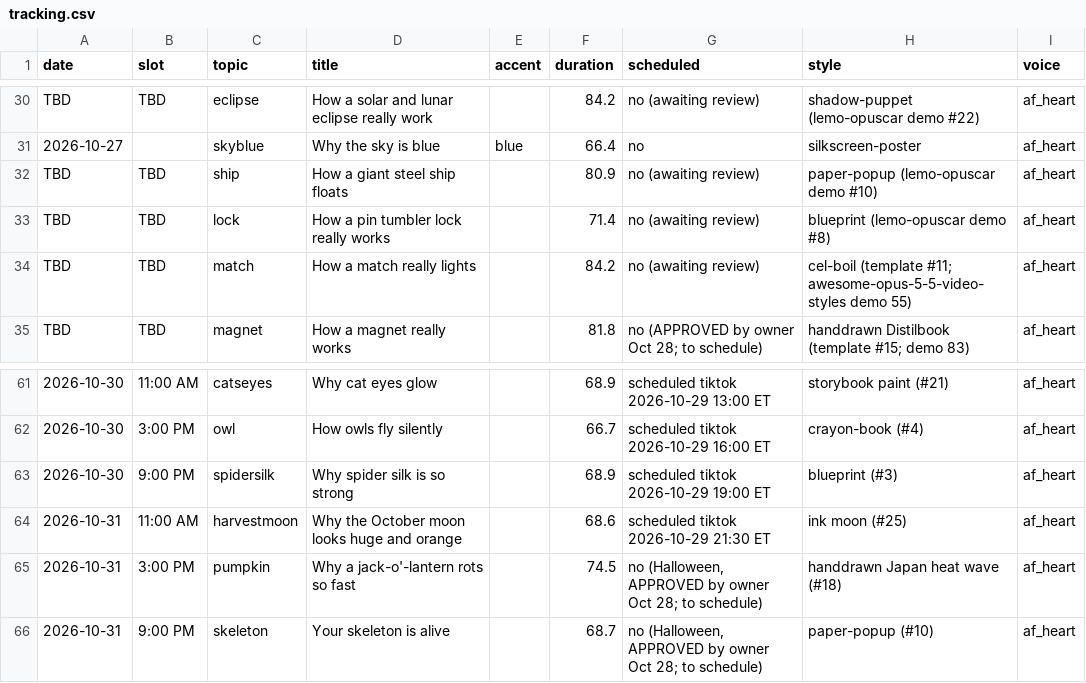
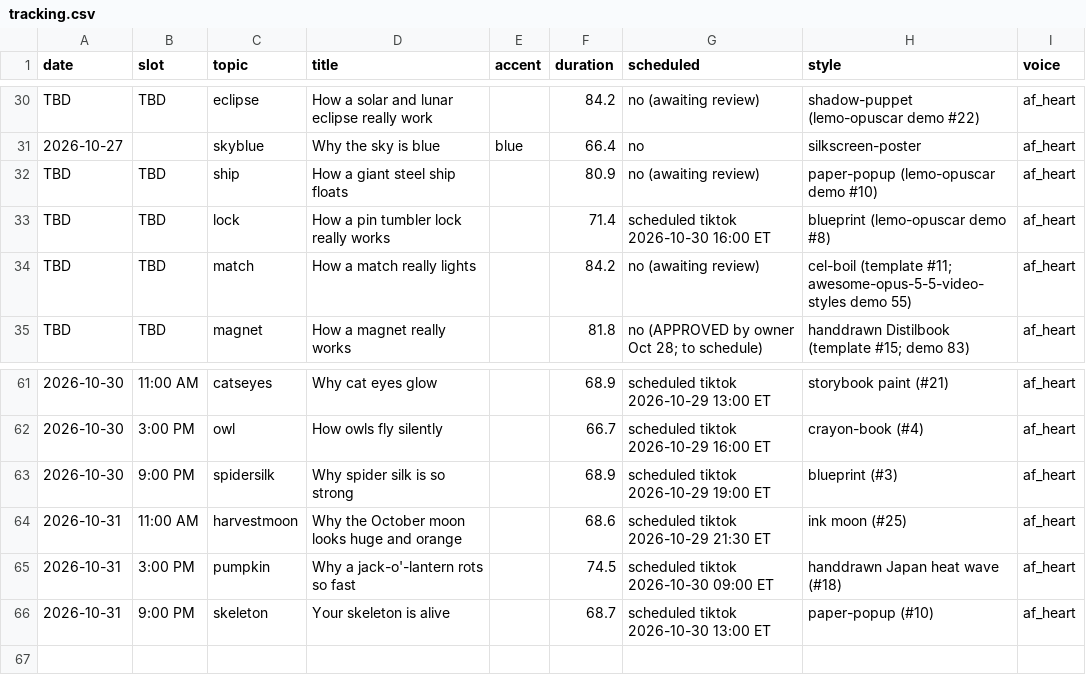
Before and after one commit to jiewei190-arch/reel-render, a CSV file: handoff/tracking.csv, drawn as a sheet; only a part is shown, gaps mark what is left out; the diff names each change by its address in the sheet, - before the commit and + after, or states it on an @@ line.

```diff
--- a/handoff/tracking.csv
+++ b/handoff/tracking.csv
-G33 (scheduled): no (awaiting review)
+G33 (scheduled): scheduled tiktok 2026-10-30 16:00 ET
-G65 (scheduled): no (Halloween, APPROVED by owner Oct 28; to schedule)
+G65 (scheduled): scheduled tiktok 2026-10-30 09:00 ET
-G66 (scheduled): no (Halloween, APPROVED by owner Oct 28; to schedule)
+G66 (scheduled): scheduled tiktok 2026-10-30 13:00 ET
```
Also changed, not shown: handoff/schedule_tt_yt.csv.
